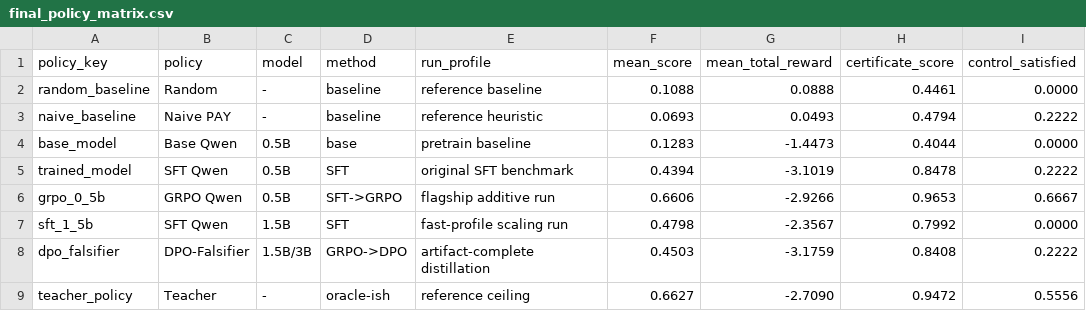
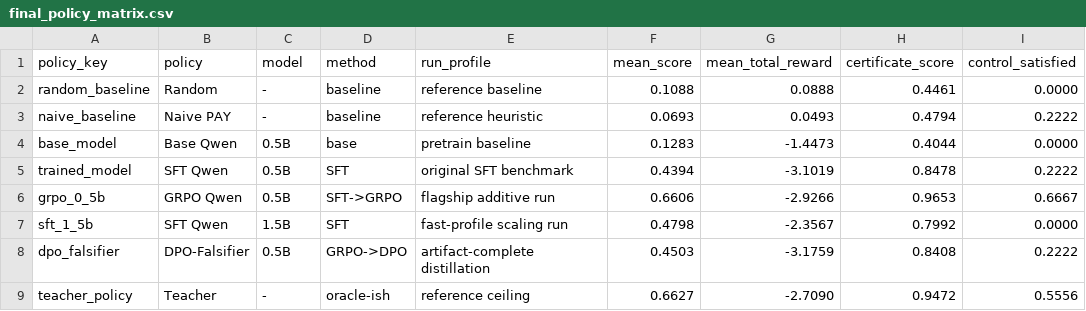
Before and after one commit to BiradarScripts/Meta-s-LedgerShield, a CSV file: artifacts/exquisite-training/reports/final_policy_matrix.csv, drawn as a sheet; only a part is shown; the diff names each change by its address in the sheet, - before the commit and + after, or states it on an @@ line.

Commit message:
docs: update training trial evidence

```diff
--- a/artifacts/exquisite-training/reports/final_policy_matrix.csv
+++ b/artifacts/exquisite-training/reports/final_policy_matrix.csv
-C8 (model): 1.5B/3B
+C8 (model): 0.5B
```
Also changed, not shown: artifacts/exquisite-training/reports/per_task_results.csv, 9 other files.
